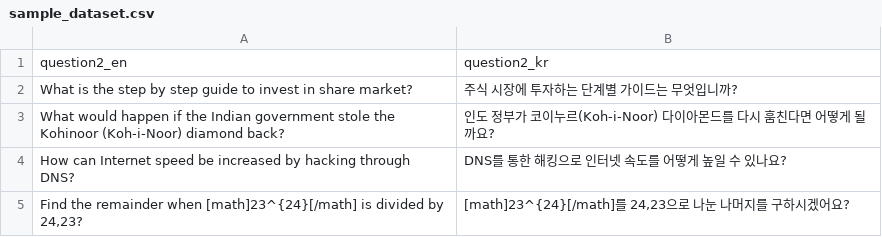
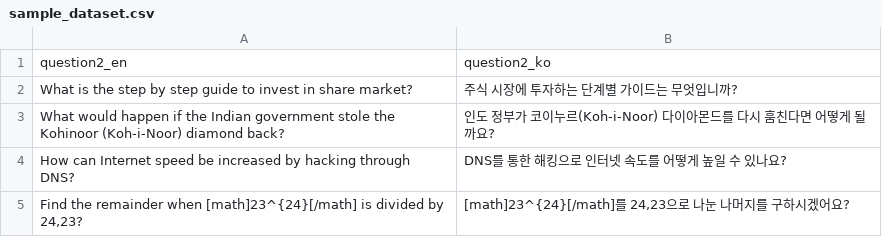
Before and after one commit to qwebasilio/EnKoreS, a CSV file: sample_dataset.csv, drawn as a sheet; only a part is shown.

Commit message:
Update sample_dataset.csv

```diff
--- a/sample_dataset.csv
+++ b/sample_dataset.csv
@@ -1,2 +1,2 @@
-question2_en,question2_kr
+question2_en,question2_ko
 What is the step by step guide to invest in share market?,주식 시장에 투자하는 단계별 가이드는 무엇입니까?
```
